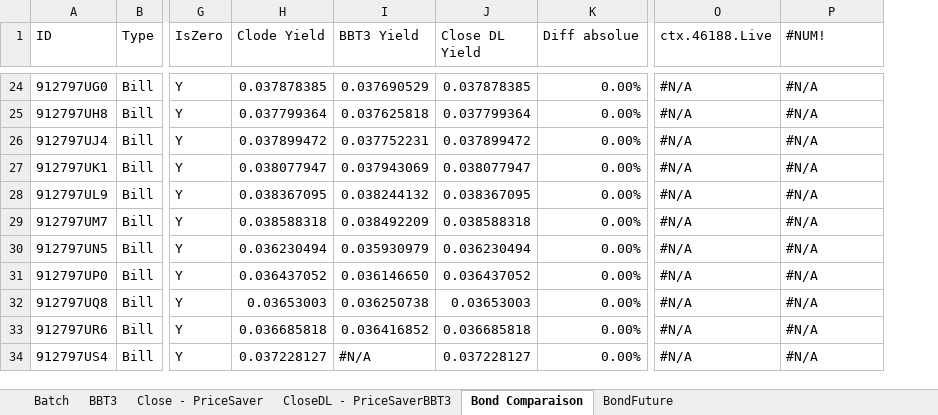
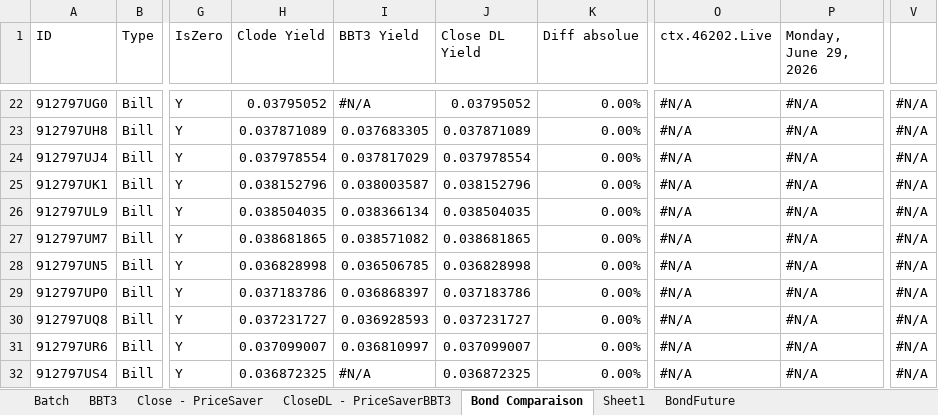
Before and after one commit to pgazzanomarinercapital/QuantwareExcel, an Excel workbook: Copy of BBT3_YieldToPrice_QuantWare_comparison2.xlsx, sheet Bond Comparaison, drawn as a sheet; only a part is shown, gaps mark what is left out; values as stored, in another font and other column widths than the file's, no cell formats; addresses are those after the commit; the diff covers the shown part only; the diff names each change by its address in the sheet, - before the commit and + after, or states it on an @@ line.

```diff
--- a/Copy of BBT3_YieldToPrice_QuantWare_comparison2.xlsx (sheet Bond Comparaison)
+++ b/Copy of BBT3_YieldToPrice_QuantWare_comparison2.xlsx (sheet Bond Comparaison)
+sheet tab: Sheet1
+column V, rows 22-32: all #N/A
-O1: ctx.46188.Live
+O1: ctx.46202.Live
-P1: #NUM!
+P1: Monday, June 29, 2026
-H22 (Clode Yield): 0.037878385
+H22 (Clode Yield): 0.03795052
-I22 (BBT3 Yield): 0.037690529
+I22 (BBT3 Yield): #N/A
-J22 (Close DL Yield): 0.037878385
+J22 (Close DL Yield): 0.03795052
-H23 (Clode Yield): 0.037799364
+H23 (Clode Yield): 0.037871089
-I23 (BBT3 Yield): 0.037625818
+I23 (BBT3 Yield): 0.037683305
-J23 (Close DL Yield): 0.037799364
+J23 (Close DL Yield): 0.037871089
-H24 (Clode Yield): 0.037899472
+H24 (Clode Yield): 0.037978554
-I24 (BBT3 Yield): 0.037752231
+I24 (BBT3 Yield): 0.037817029
-J24 (Close DL Yield): 0.037899472
+J24 (Close DL Yield): 0.037978554
-H25 (Clode Yield): 0.038077947
+H25 (Clode Yield): 0.038152796
-I25 (BBT3 Yield): 0.037943069
+I25 (BBT3 Yield): 0.038003587
-J25 (Close DL Yield): 0.038077947
+J25 (Close DL Yield): 0.038152796
-H26 (Clode Yield): 0.038367095
+H26 (Clode Yield): 0.038504035
-I26 (BBT3 Yield): 0.038244132
+I26 (BBT3 Yield): 0.038366134
-J26 (Close DL Yield): 0.038367095
+J26 (Close DL Yield): 0.038504035
-H27 (Clode Yield): 0.038588318
+H27 (Clode Yield): 0.038681865
-I27 (BBT3 Yield): 0.038492209
+I27 (BBT3 Yield): 0.038571082
-J27 (Close DL Yield): 0.038588318
+J27 (Close DL Yield): 0.038681865
-H28 (Clode Yield): 0.036230494
+H28 (Clode Yield): 0.036828998
-I28 (BBT3 Yield): 0.035930979
+I28 (BBT3 Yield): 0.036506785
-J28 (Close DL Yield): 0.036230494
+J28 (Close DL Yield): 0.036828998
-H29 (Clode Yield): 0.036437052
+H29 (Clode Yield): 0.037183786
-I29 (BBT3 Yield): 0.036146650
+I29 (BBT3 Yield): 0.036868397
-J29 (Close DL Yield): 0.036437052
+J29 (Close DL Yield): 0.037183786
-H30 (Clode Yield): 0.03653003
+H30 (Clode Yield): 0.037231727
-I30 (BBT3 Yield): 0.036250738
+I30 (BBT3 Yield): 0.036928593
-J30 (Close DL Yield): 0.03653003
+J30 (Close DL Yield): 0.037231727
-H31 (Clode Yield): 0.036685818
+H31 (Clode Yield): 0.037099007
-I31 (BBT3 Yield): 0.036416852
+I31 (BBT3 Yield): 0.036810997
-J31 (Close DL Yield): 0.036685818
+J31 (Close DL Yield): 0.037099007
-H32 (Clode Yield): 0.037228127
+H32 (Clode Yield): 0.036872325
-J32 (Close DL Yield): 0.037228127
+J32 (Close DL Yield): 0.036872325
```
Also changed, not shown: 3 added rows, 3 removed rows and 1788 edited cells elsewhere in this sheet, sheet BBT3, sheet Close - PriceSaver, sheet CloseDL - PriceSaverBBT3, sheet BondFuture, cell formats, formulas that keep their value, charts or pictures, Bond.xlsx, objects.xlsx, 4 other files.
